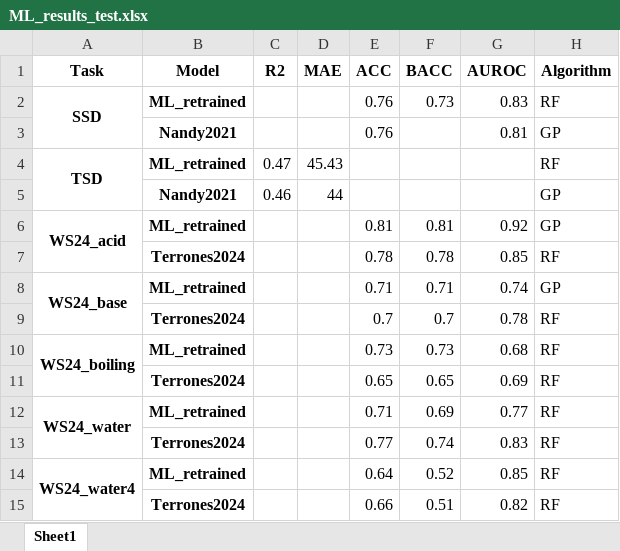
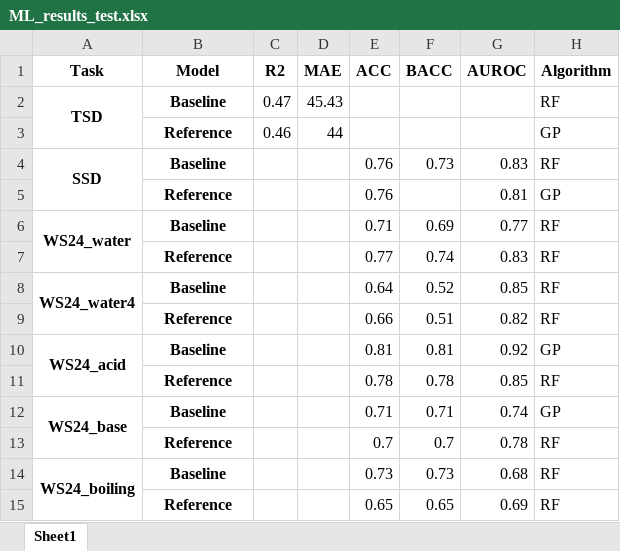
Before and after one commit to zhangshd/MOFSNN, an Excel workbook: CGCNN_MT/evaluation/ML_results_test.xlsx, sheet Sheet1, drawn as a sheet; values as stored, in another font and other column widths than the file's, no borders; removed rows and columns are numbered as before the commit, all else as after; the diff names each change by its address in the sheet, - before the commit and + after, or states it on an @@ line.

```diff
--- a/CGCNN_MT/evaluation/ML_results_test.xlsx (sheet Sheet1)
+++ b/CGCNN_MT/evaluation/ML_results_test.xlsx (sheet Sheet1)
+row 2: TSD | Baseline | 0.47 | 45.43 |  |  |  | RF
+row 3:  | Reference | 0.46 | 44 |  |  |  | GP
-B4 (Model): ML_retrained
+B4 (Model): Baseline
-B5 (Model): Nandy2021
+B5 (Model): Reference
-row 4: TSD | ML_retrained | 0.47 | 45.43 |  |  |  | RF
-row 5:  | Nandy2021 | 0.46 | 44 |  |  |  | GP
+row 6: WS24_water | Baseline |  |  | 0.71 | 0.69 | 0.77 | RF
+row 7:  | Reference |  |  | 0.77 | 0.74 | 0.83 | RF
+row 8: WS24_water4 | Baseline |  |  | 0.64 | 0.52 | 0.85 | RF
+row 9:  | Reference |  |  | 0.66 | 0.51 | 0.82 | RF
-B10 (Model): ML_retrained
+B10 (Model): Baseline
-B11 (Model): Terrones2024
+B11 (Model): Reference
-B12 (Model): ML_retrained
+B12 (Model): Baseline
-B13 (Model): Terrones2024
+B13 (Model): Reference
-B14 (Model): ML_retrained
+B14 (Model): Baseline
-B15 (Model): Terrones2024
+B15 (Model): Reference
-row 12: WS24_water | ML_retrained |  |  | 0.71 | 0.69 | 0.77 | RF
-row 13:  | Terrones2024 |  |  | 0.77 | 0.74 | 0.83 | RF
-row 14: WS24_water4 | ML_retrained |  |  | 0.64 | 0.52 | 0.85 | RF
-row 15:  | Terrones2024 |  |  | 0.66 | 0.51 | 0.82 | RF
```
Also changed, not shown: CGCNN_MT/evaluation/CGCNN_ML_results_external_test.xlsx, CGCNN_MT/evaluation/CGCNN_ML_results_test.xlsx, 56 other files.
